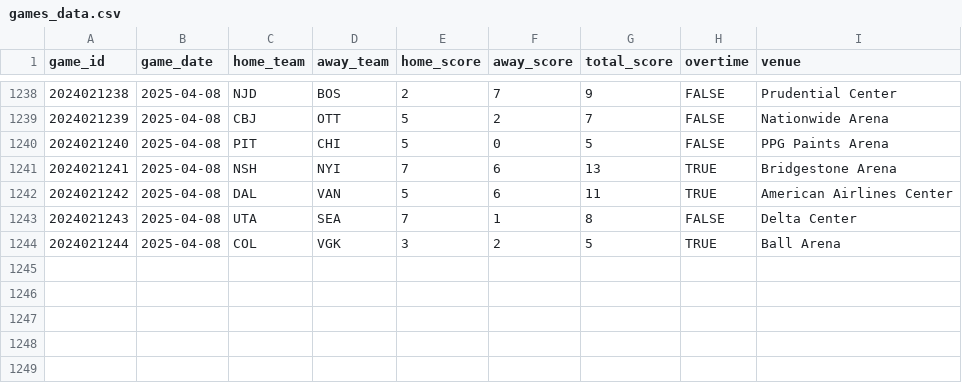
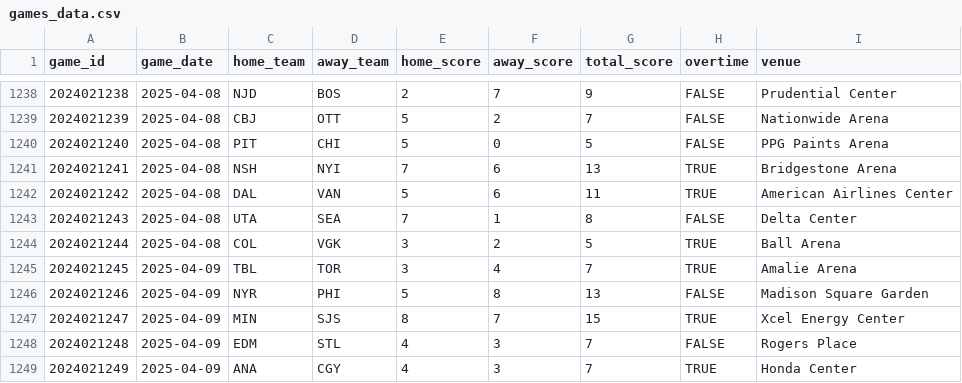
Before and after one commit to chadallison/nhl25, a CSV file: data/games_data.csv, drawn as a sheet; only a part is shown, gaps mark what is left out; the diff names each change by its address in the sheet, - before the commit and + after, or states it on an @@ line.

```diff
--- a/data/games_data.csv
+++ b/data/games_data.csv
+row 1245: 2024021245 | 2025-04-09 | TBL | TOR | 3 | 4 | 7 | TRUE | Amalie Arena
+row 1246: 2024021246 | 2025-04-09 | NYR | PHI | 5 | 8 | 13 | FALSE | Madison Square Garden
+row 1247: 2024021247 | 2025-04-09 | MIN | SJS | 8 | 7 | 15 | TRUE | Xcel Energy Center
+row 1248: 2024021248 | 2025-04-09 | EDM | STL | 4 | 3 | 7 | FALSE | Rogers Place
+row 1249: 2024021249 | 2025-04-09 | ANA | CGY | 4 | 3 | 7 | TRUE | Honda Center
```
Also changed, not shown: 7 other files.
